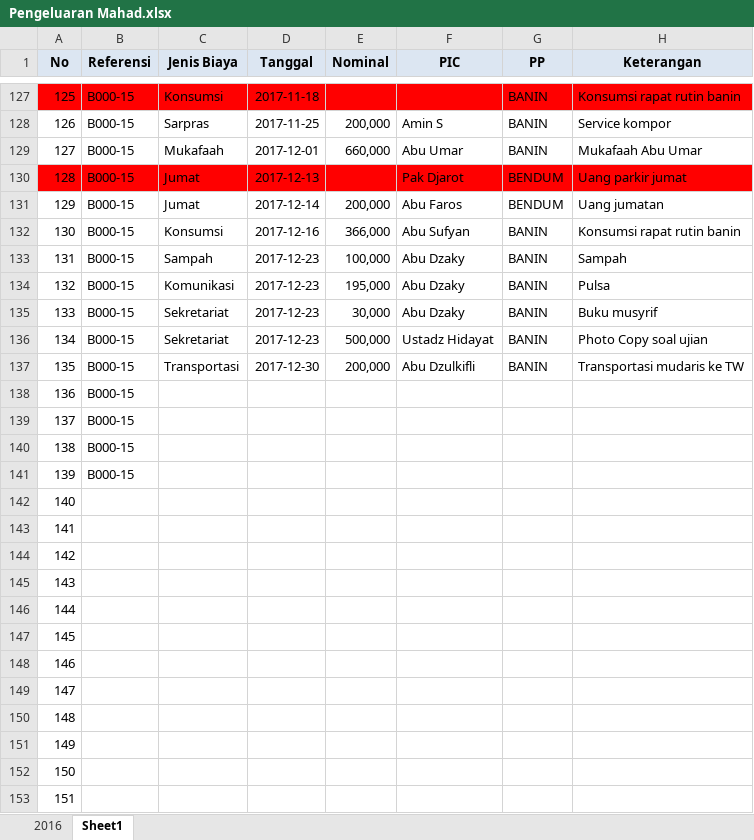
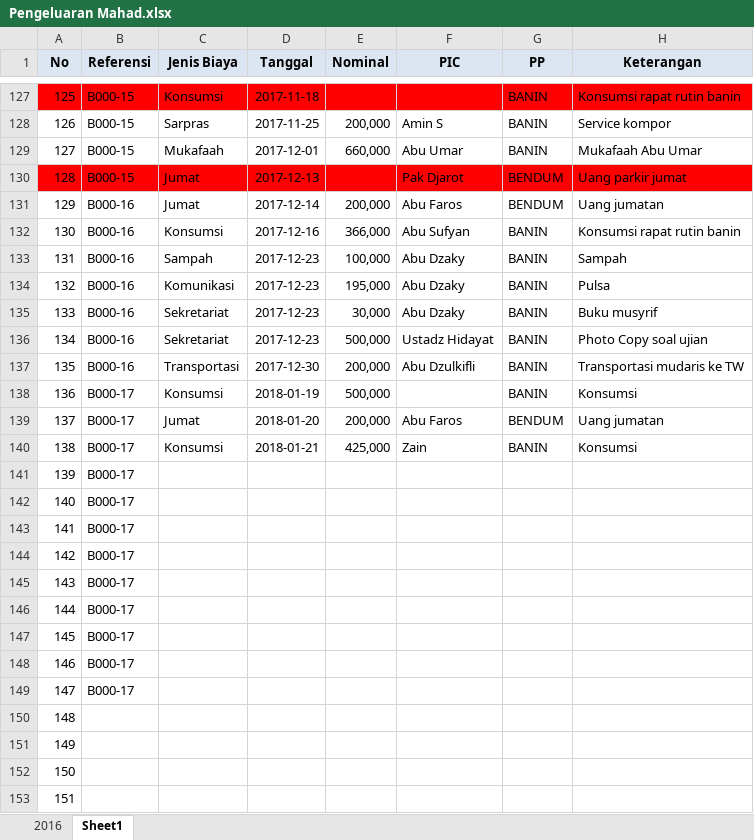
Before and after one commit to bagusprasojo/mds, an Excel workbook: Pengeluaran Mahad.xlsx, sheet Sheet1, drawn as a sheet; only a part is shown, gaps mark what is left out; values as stored, in another font and other column widths than the file's, no borders; the diff names each change by its address in the sheet, - before the commit and + after, or states it on an @@ line.

Commit message:
update biaya

```diff
--- a/Pengeluaran Mahad.xlsx (sheet Sheet1)
+++ b/Pengeluaran Mahad.xlsx (sheet Sheet1)
-B131:B137 (Referensi): B000-15
+B131:B137 (Referensi): B000-16
-B138:B141 (Referensi): B000-15
+B138:B141 (Referensi): B000-17
-C138 (Jenis Biaya): (empty)
+C138 (Jenis Biaya): Konsumsi
-D138 (Tanggal): (empty)
+D138 (Tanggal): 2018-01-19
-E138 (Nominal): (empty)
+E138 (Nominal): 500,000
-G138 (PP): (empty)
+G138 (PP): BANIN
-H138 (Keterangan): (empty)
+H138 (Keterangan): Konsumsi
-C139 (Jenis Biaya): (empty)
+C139 (Jenis Biaya): Jumat
-D139 (Tanggal): (empty)
+D139 (Tanggal): 2018-01-20
-E139 (Nominal): (empty)
+E139 (Nominal): 200,000
-F139 (PIC): (empty)
+F139 (PIC): Abu Faros
-G139 (PP): (empty)
+G139 (PP): BENDUM
-H139 (Keterangan): (empty)
+H139 (Keterangan): Uang jumatan
-C140 (Jenis Biaya): (empty)
+C140 (Jenis Biaya): Konsumsi
-D140 (Tanggal): (empty)
+D140 (Tanggal): 2018-01-21
-E140 (Nominal): (empty)
+E140 (Nominal): 425,000
-F140 (PIC): (empty)
+F140 (PIC): Zain
-G140 (PP): (empty)
+G140 (PP): BANIN
-H140 (Keterangan): (empty)
+H140 (Keterangan): Konsumsi
-B142:B149 (Referensi): (empty)
+B142:B149 (Referensi): B000-17
```
